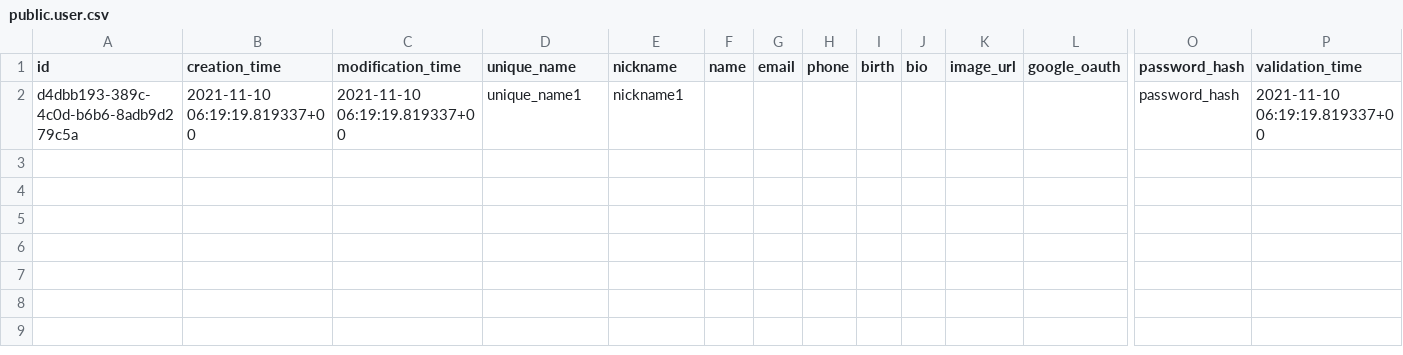
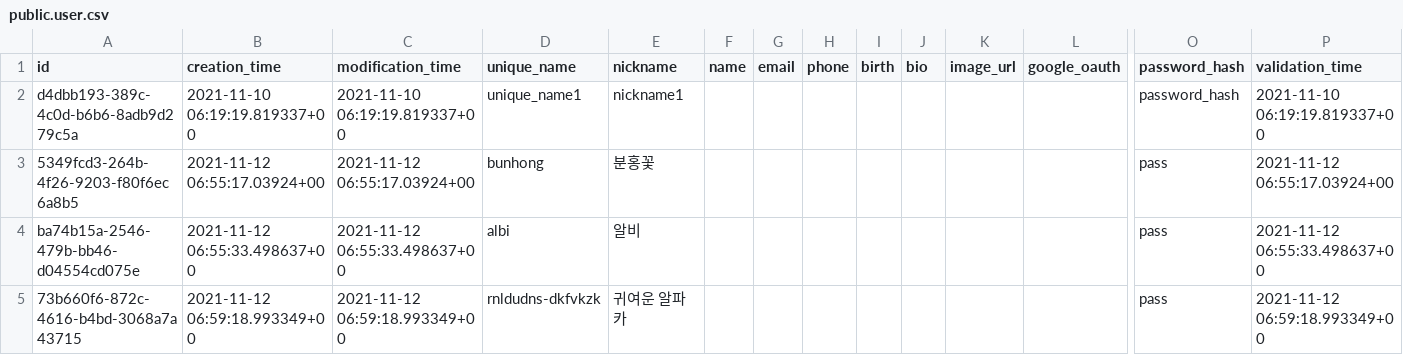
Before and after one commit to gwak2837/alpaca-salon-backend, a CSV file: database/data/public.user.csv, drawn as a sheet; only a part is shown, gaps mark what is left out; rows hold the shown columns only; the diff names each change by its address in the sheet, - before the commit and + after, or states it on an @@ line.

Commit message:
Update dummy data

```diff
--- a/database/data/public.user.csv
+++ b/database/data/public.user.csv
+row 3: 5349fcd3-264b-4f26-9203-f80f6ec6a8b5 | 2021-11-12 06:55:17.03924+00 | 2021-11-12 06:55:17.03924+00 | bunhong | 분홍꽃 |  |  |  |  |  |  |  | pass | 2021-11-12 06:55:17.03924+00
+row 4: ba74b15a-2546-479b-bb46-d04554cd075e | 2021-11-12 06:55:33.498637+00 | 2021-11-12 06:55:33.498637+00 | albi | 알비 |  |  |  |  |  |  |  | pass | 2021-11-12 06:55:33.498637+00
+row 5: 73b660f6-872c-4616-b4bd-3068a7a43715 | 2021-11-12 06:59:18.993349+00 | 2021-11-12 06:59:18.993349+00 | rnldudns-dkfvkzk | 귀여운 알파카 |  |  |  |  |  |  |  | pass | 2021-11-12 06:59:18.993349+00
```
Also changed, not shown: 1 other file.
